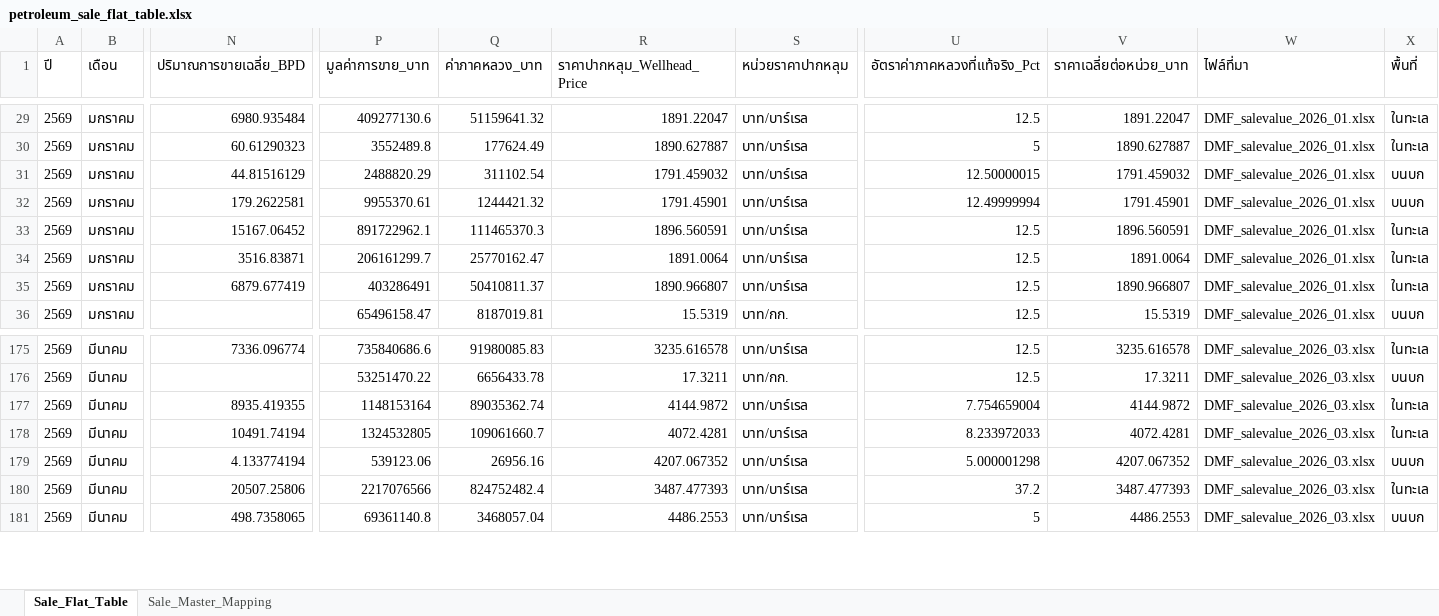
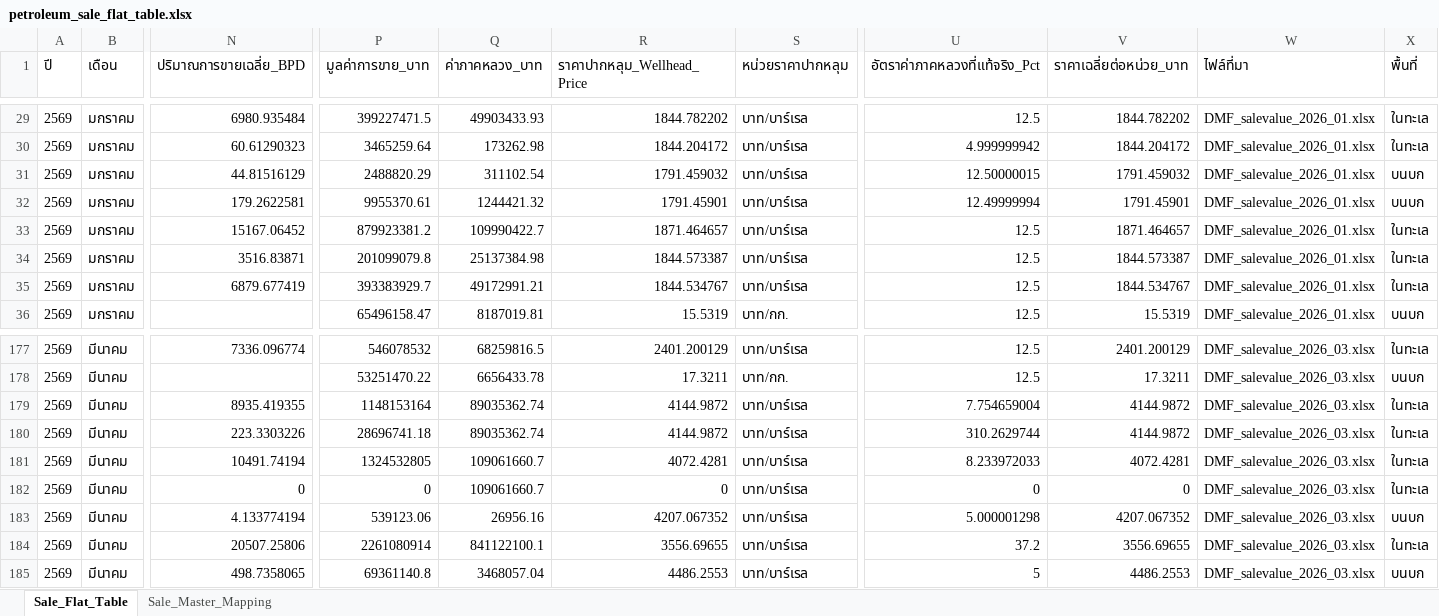
Before and after one commit to 14102534Taiyo/ptit-focus-dmf, an Excel workbook: output/petroleum_sale_flat_table.xlsx, sheet Sale_Flat_Table, drawn as a sheet; only a part is shown, gaps mark what is left out; values as stored, in another font and other column widths than the file's, no borders; addresses are those after the commit; rows hold the shown columns only; the diff covers the shown part only; the diff names each change by its address in the sheet, - before the commit and + after, or states it on an @@ line.

```diff
--- a/output/petroleum_sale_flat_table.xlsx (sheet Sale_Flat_Table)
+++ b/output/petroleum_sale_flat_table.xlsx (sheet Sale_Flat_Table)
-P29 (มูลค่าการขาย_บาท): 409277130.6
+P29 (มูลค่าการขาย_บาท): 399227471.5
-Q29 (ค่าภาคหลวง_บาท): 51159641.32
+Q29 (ค่าภาคหลวง_บาท): 49903433.93
-R29 (ราคาปากหลุม_Wellhead_Price): 1891.22047
+R29 (ราคาปากหลุม_Wellhead_Price): 1844.782202
-V29 (ราคาเฉลี่ยต่อหน่วย_บาท): 1891.22047
+V29 (ราคาเฉลี่ยต่อหน่วย_บาท): 1844.782202
-P30 (มูลค่าการขาย_บาท): 3552489.8
+P30 (มูลค่าการขาย_บาท): 3465259.64
-Q30 (ค่าภาคหลวง_บาท): 177624.49
+Q30 (ค่าภาคหลวง_บาท): 173262.98
-R30 (ราคาปากหลุม_Wellhead_Price): 1890.627887
+R30 (ราคาปากหลุม_Wellhead_Price): 1844.204172
-U30 (อัตราค่าภาคหลวงที่แท้จริง_Pct): 5
+U30 (อัตราค่าภาคหลวงที่แท้จริง_Pct): 4.999999942
-V30 (ราคาเฉลี่ยต่อหน่วย_บาท): 1890.627887
+V30 (ราคาเฉลี่ยต่อหน่วย_บาท): 1844.204172
-P33 (มูลค่าการขาย_บาท): 891722962.1
+P33 (มูลค่าการขาย_บาท): 879923381.2
-Q33 (ค่าภาคหลวง_บาท): 111465370.3
+Q33 (ค่าภาคหลวง_บาท): 109990422.7
-R33 (ราคาปากหลุม_Wellhead_Price): 1896.560591
+R33 (ราคาปากหลุม_Wellhead_Price): 1871.464657
-V33 (ราคาเฉลี่ยต่อหน่วย_บาท): 1896.560591
+V33 (ราคาเฉลี่ยต่อหน่วย_บาท): 1871.464657
-P34 (มูลค่าการขาย_บาท): 206161299.7
+P34 (มูลค่าการขาย_บาท): 201099079.8
-Q34 (ค่าภาคหลวง_บาท): 25770162.47
+Q34 (ค่าภาคหลวง_บาท): 25137384.98
-R34 (ราคาปากหลุม_Wellhead_Price): 1891.0064
+R34 (ราคาปากหลุม_Wellhead_Price): 1844.573387
-V34 (ราคาเฉลี่ยต่อหน่วย_บาท): 1891.0064
+V34 (ราคาเฉลี่ยต่อหน่วย_บาท): 1844.573387
-P35 (มูลค่าการขาย_บาท): 403286491
+P35 (มูลค่าการขาย_บาท): 393383929.7
-Q35 (ค่าภาคหลวง_บาท): 50410811.37
+Q35 (ค่าภาคหลวง_บาท): 49172991.21
-R35 (ราคาปากหลุม_Wellhead_Price): 1890.966807
+R35 (ราคาปากหลุม_Wellhead_Price): 1844.534767
-V35 (ราคาเฉลี่ยต่อหน่วย_บาท): 1890.966807
+V35 (ราคาเฉลี่ยต่อหน่วย_บาท): 1844.534767
-P177 (มูลค่าการขาย_บาท): 735840686.6
+P177 (มูลค่าการขาย_บาท): 546078532
-Q177 (ค่าภาคหลวง_บาท): 91980085.83
+Q177 (ค่าภาคหลวง_บาท): 68259816.5
-R177 (ราคาปากหลุม_Wellhead_Price): 3235.616578
+R177 (ราคาปากหลุม_Wellhead_Price): 2401.200129
-V177 (ราคาเฉลี่ยต่อหน่วย_บาท): 3235.616578
+V177 (ราคาเฉลี่ยต่อหน่วย_บาท): 2401.200129
+row 180: 2569 | มีนาคม | 223.3303226 | 28696741.18 | 89035362.74 | 4144.9872 | บาท/บาร์เรล | 310.2629744 | 4144.9872 | DMF_salevalue_2026_03.xlsx | ในทะเล
+row 182: 2569 | มีนาคม | 0 | 0 | 109061660.7 | 0 | บาท/บาร์เรล | 0 | 0 | DMF_salevalue_2026_03.xlsx | ในทะเล
-P184 (มูลค่าการขาย_บาท): 2217076566
+P184 (มูลค่าการขาย_บาท): 2261080914
-Q184 (ค่าภาคหลวง_บาท): 824752482.4
+Q184 (ค่าภาคหลวง_บาท): 841122100.1
-R184 (ราคาปากหลุม_Wellhead_Price): 3487.477393
+R184 (ราคาปากหลุม_Wellhead_Price): 3556.69655
-V184 (ราคาเฉลี่ยต่อหน่วย_บาท): 3487.477393
+V184 (ราคาเฉลี่ยต่อหน่วย_บาท): 3556.69655
```
Also changed, not shown: 3 added rows, 68 removed rows and 223 edited cells elsewhere in this sheet, output/petroleum_production_flat_table.xlsx, 6 other files.
